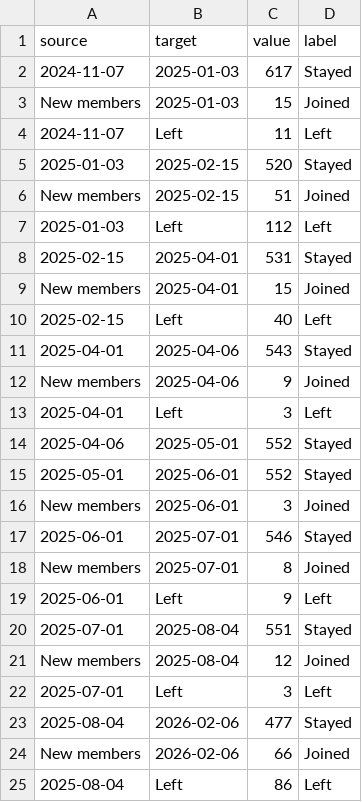
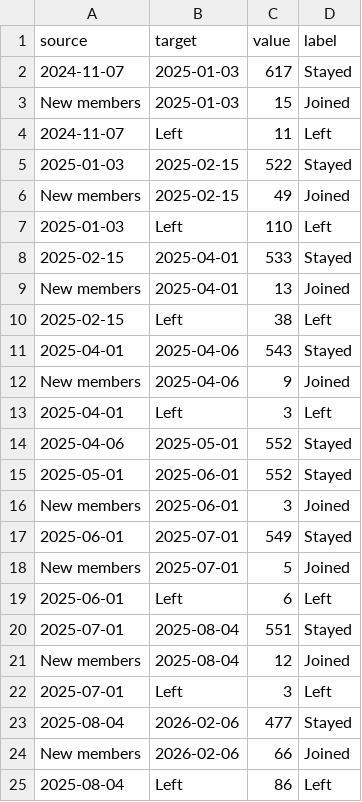
Before and after one commit to timverlaan-pixel/NLdigital, a CSV file: member_data/sankey_data.csv, drawn as a sheet.

```diff
--- a/member_data/sankey_data.csv
+++ b/member_data/sankey_data.csv
@@ -4,8 +4,8 @@ New members,2025-01-03,15,Joined
 2024-11-07,Left,11,Left
-2025-01-03,2025-02-15,520,Stayed
-New members,2025-02-15,51,Joined
-2025-01-03,Left,112,Left
-2025-02-15,2025-04-01,531,Stayed
-New members,2025-04-01,15,Joined
-2025-02-15,Left,40,Left
+2025-01-03,2025-02-15,522,Stayed
+New members,2025-02-15,49,Joined
+2025-01-03,Left,110,Left
+2025-02-15,2025-04-01,533,Stayed
+New members,2025-04-01,13,Joined
+2025-02-15,Left,38,Left
 2025-04-01,2025-04-06,543,Stayed
@@ -16,5 +16,5 @@ New members,2025-04-06,9,Joined
 New members,2025-06-01,3,Joined
-2025-06-01,2025-07-01,546,Stayed
-New members,2025-07-01,8,Joined
-2025-06-01,Left,9,Left
+2025-06-01,2025-07-01,549,Stayed
+New members,2025-07-01,5,Joined
+2025-06-01,Left,6,Left
 2025-07-01,2025-08-04,551,Stayed
```
Also changed, not shown: 7 other files.
